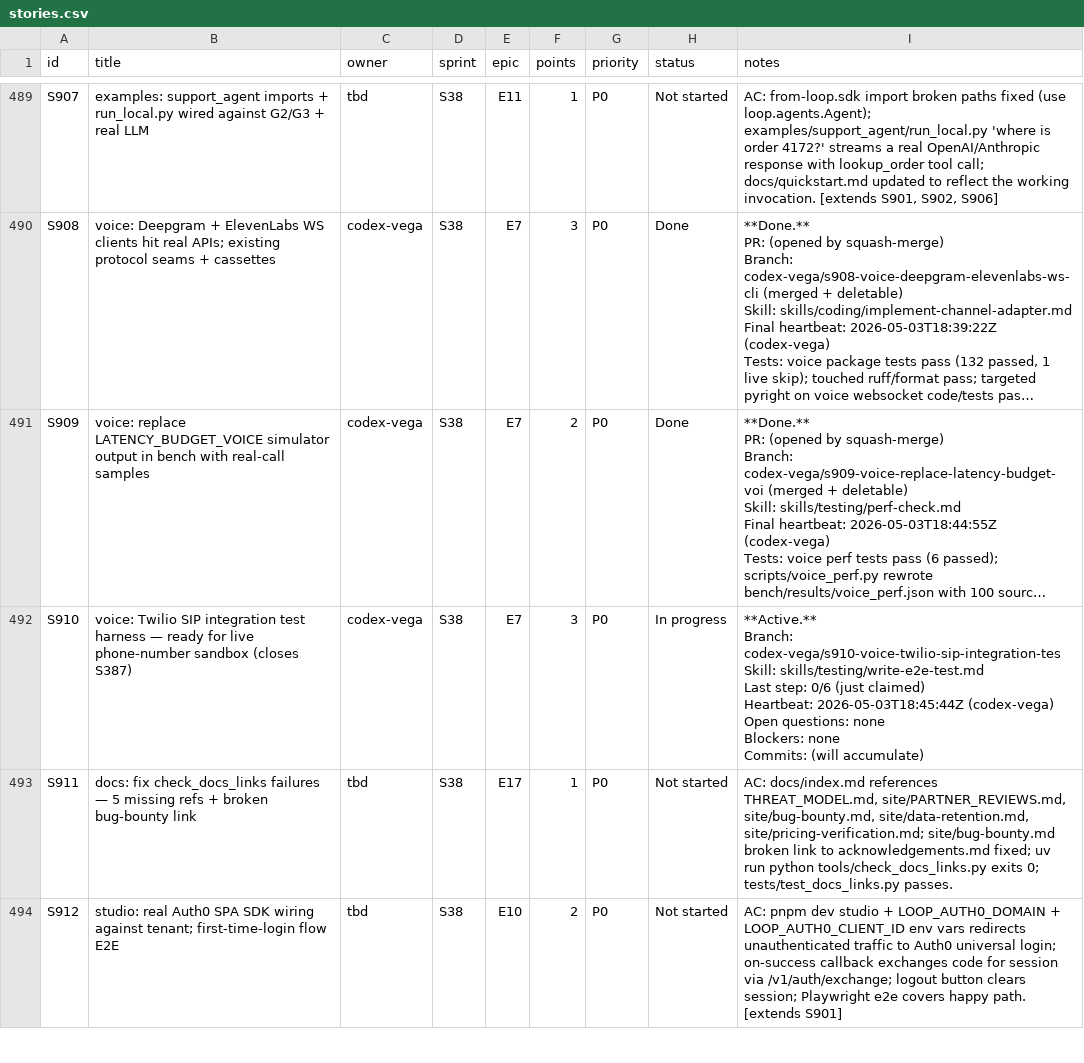
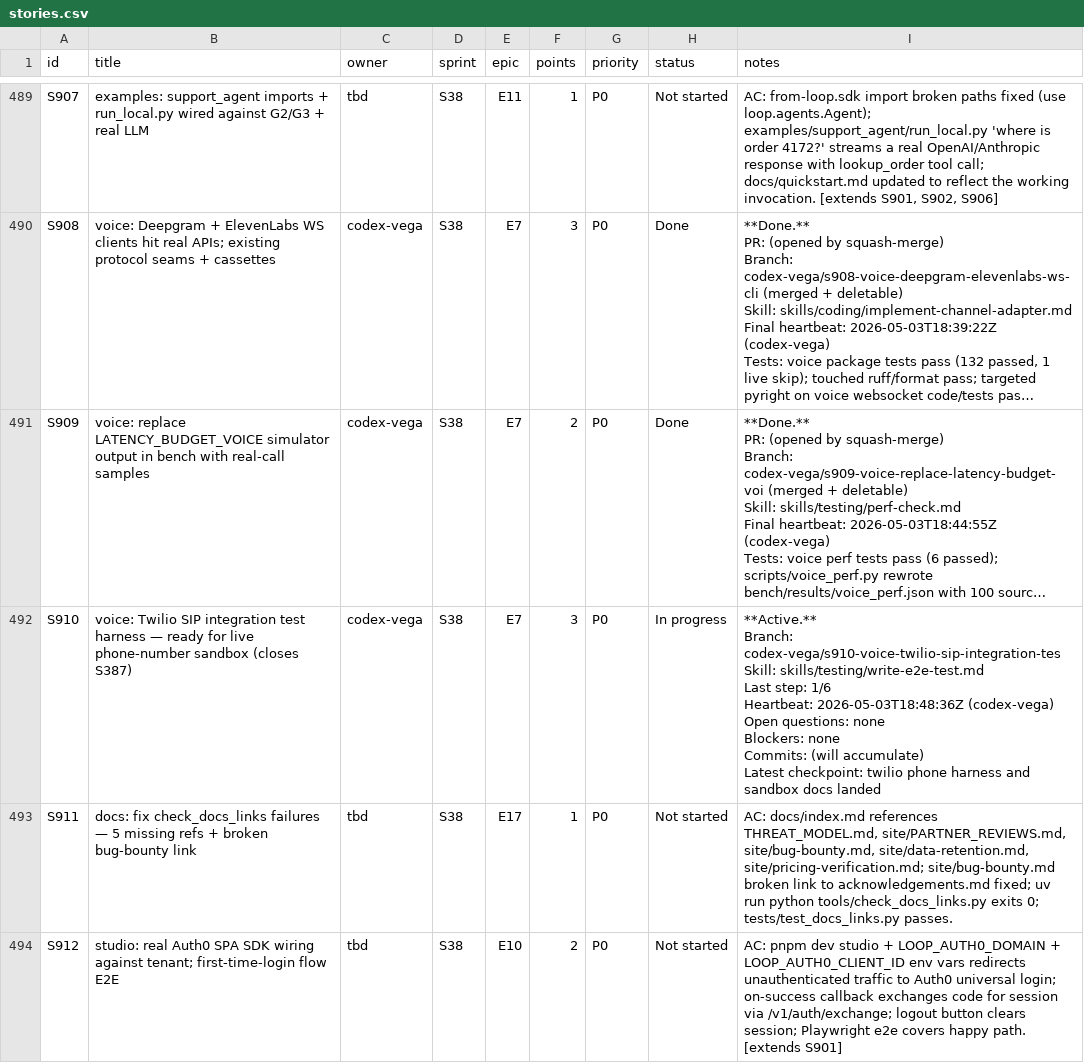
Before and after one commit to kwameasare/loop, a CSV file: loop_implementation/tracker/csv/stories.csv, drawn as a sheet; only a part is shown, gaps mark what is left out; long unchanged cells end in …; ↵ is a line break in a cell; the diff names each change by its address in the sheet, - before the commit and + after, or states it on an @@ line.

```diff
--- a/loop_implementation/tracker/csv/stories.csv
+++ b/loop_implementation/tracker/csv/stories.csv
-I492 (notes): …Last step: 0/6 (just claimed) ↵ Heartbeat: 2026-05-03T18:45:44Z (codex-vega) ↵ Open questions: none ↵ Blockers: none ↵ Commits: (will accumulate)
+I492 (notes): …Last step: 1/6 ↵ Heartbeat: 2026-05-03T18:48:36Z (codex-vega) ↵ Open questions: none ↵ Blockers: none ↵ Commits: (will accumulate) ↵ Latest checkpoint: twilio phone harness and sandbox docs landed
```
Also changed, not shown: 3 other files.
